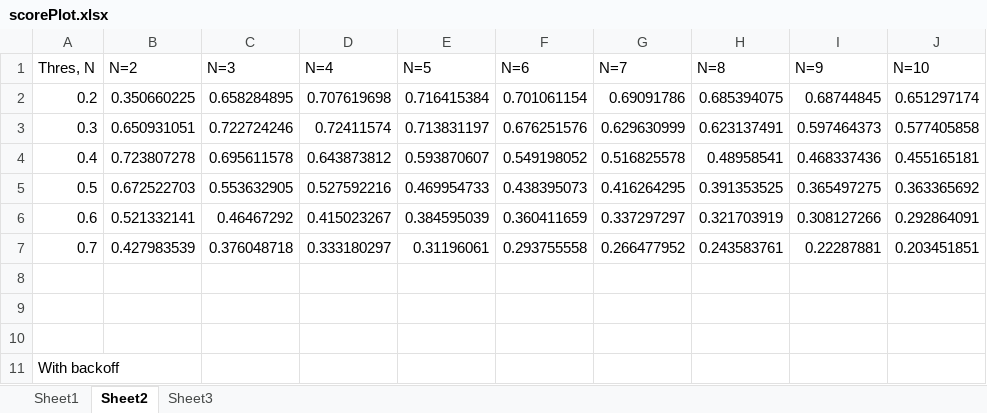
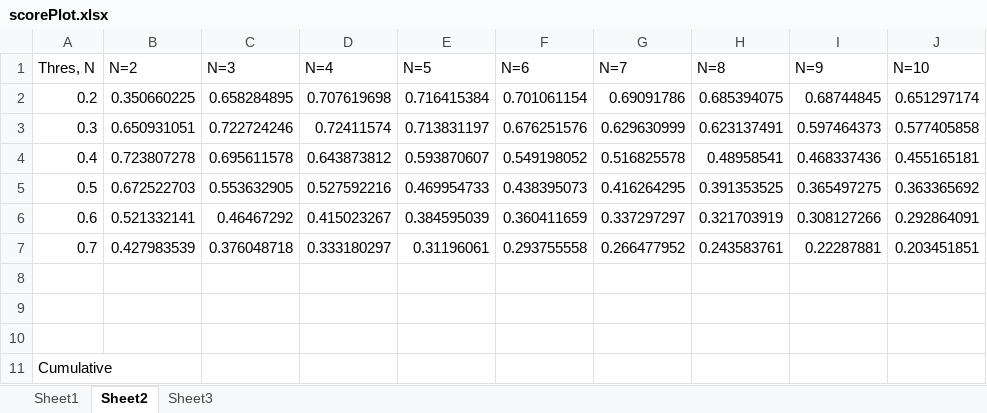
Before and after one commit to mayhewsw/HMMClustering, an Excel workbook: doc/scorePlot.xlsx, sheet Sheet2, drawn as a sheet; only a part is shown; values as stored, in another font and other column widths than the file's, no borders; charts and pictures not drawn; the diff names each change by its address in the sheet, - before the commit and + after, or states it on an @@ line.

```diff
--- a/doc/scorePlot.xlsx (sheet Sheet2)
+++ b/doc/scorePlot.xlsx (sheet Sheet2)
-A11 (Thres, N): With backoff
+A11 (Thres, N): Cumulative
```
Also changed, not shown: charts or pictures, 1 other file.
